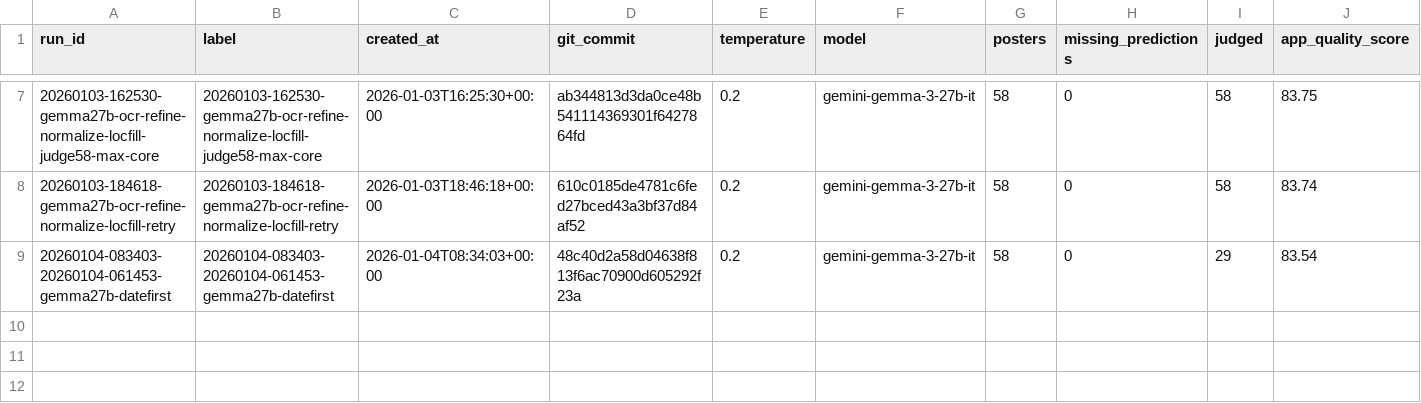
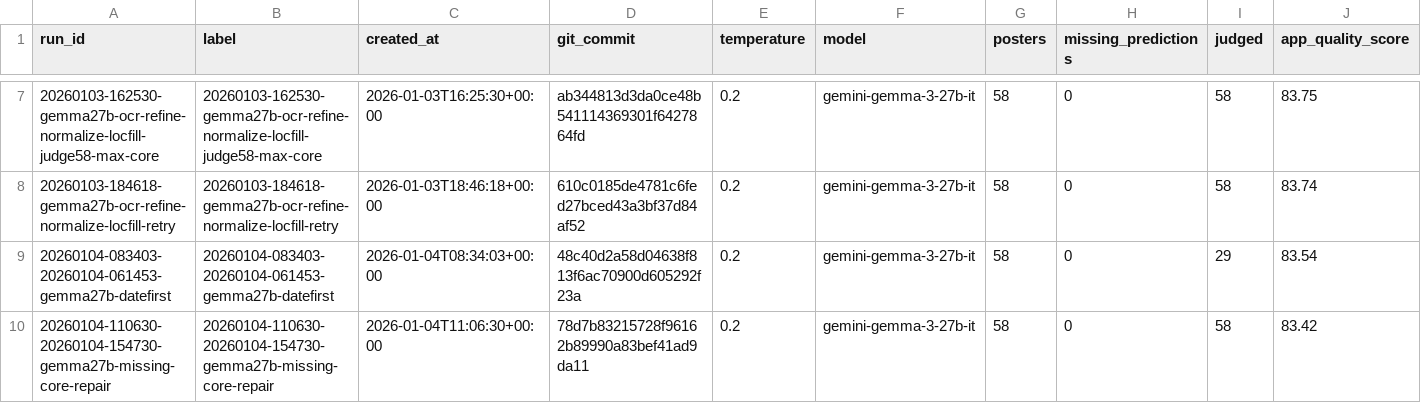
Before and after one commit to Kokoabassplayer/artist-calendar, a CSV file: benchmark/experiments.csv, drawn as a sheet; only a part is shown, gaps mark what is left out; rows hold the shown columns only; the diff names each change by its address in the sheet, - before the commit and + after, or states it on an @@ line.

Commit message:
Add missing-core repair prompt and benchmark run

```diff
--- a/benchmark/experiments.csv
+++ b/benchmark/experiments.csv
+row 10: 20260104-110630-20260104-154730-gemma27b-missing-core-repair | 20260104-110630-20260104-154730-gemma27b-missing-core-repair | 2026-01-04T11:06:30+00:00 | 78d7b83215728f96162b89990a83bef41ad9da11 | 0.2 | gemini-gemma-3-27b-it | 58 | 0 | 58 | 83.42
```
Also changed, not shown: 18 other files.
